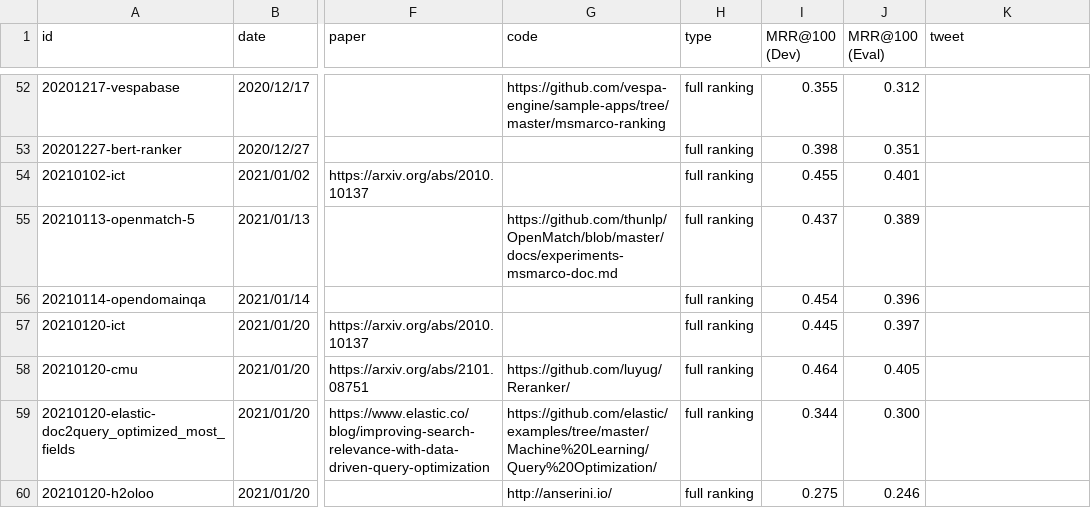
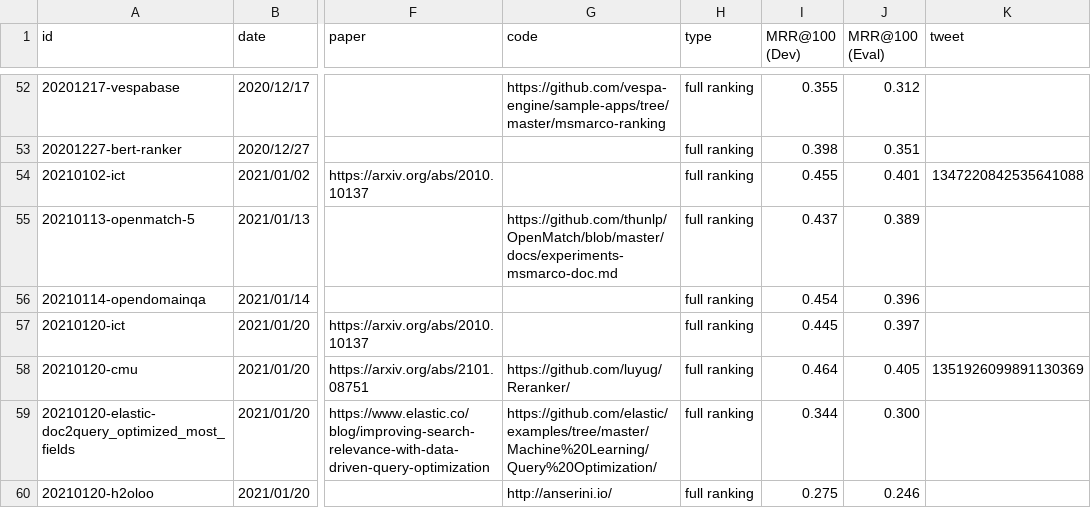
Before and after one commit to microsoft/MSMARCO-Document-Ranking-Submissions, a CSV file: leaderboard/leaderboard.csv, drawn as a sheet; only a part is shown, gaps mark what is left out; the diff names each change by its address in the sheet, - before the commit and + after, or states it on an @@ line.

Commit message:
Restored accidently deleted tweet links.

```diff
--- a/leaderboard/leaderboard.csv
+++ b/leaderboard/leaderboard.csv
-K54 (tweet): (empty)
+K54 (tweet): 1347220842535641088
-K58 (tweet): (empty)
+K58 (tweet): 1351926099891130369
```
